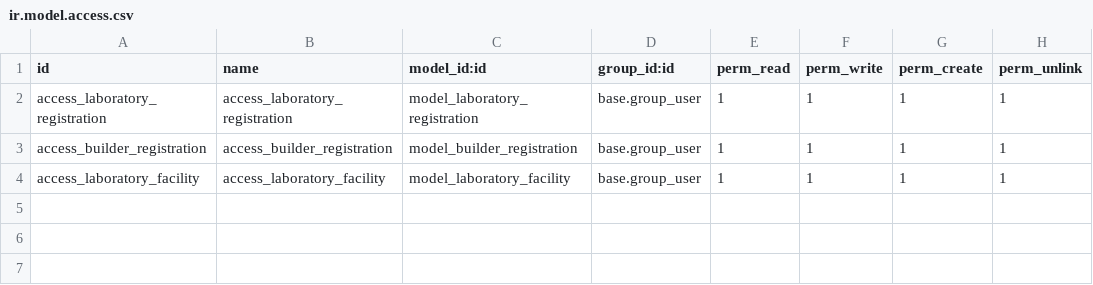
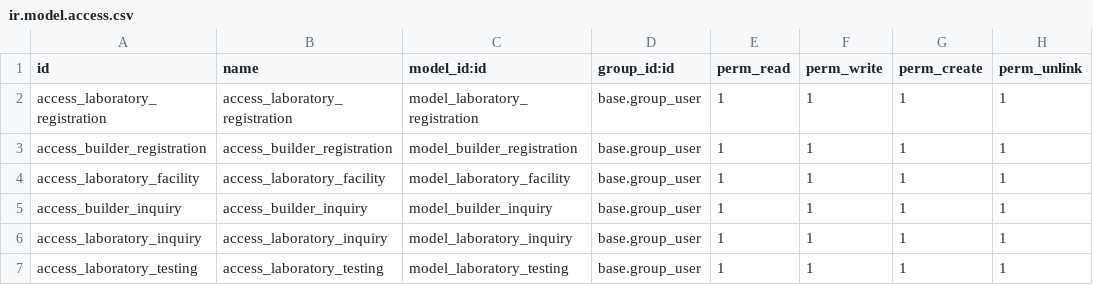
Before and after one commit to JeegsSheth/jigar_sheth_trainee_construction_material_testing, a CSV file: cmt/security/ir.model.access.csv, drawn as a sheet; the diff names each change by its address in the sheet, - before the commit and + after, or states it on an @@ line.

```diff
--- a/cmt/security/ir.model.access.csv
+++ b/cmt/security/ir.model.access.csv
+row 5: access_builder_inquiry | access_builder_inquiry | model_builder_inquiry | base.group_user | 1 | 1 | 1 | 1
+row 6: access_laboratory_inquiry | access_laboratory_inquiry | model_laboratory_inquiry | base.group_user | 1 | 1 | 1 | 1
+row 7: access_laboratory_testing | access_laboratory_testing | model_laboratory_testing | base.group_user | 1 | 1 | 1 | 1
```
Also changed, not shown: 6 other files.
